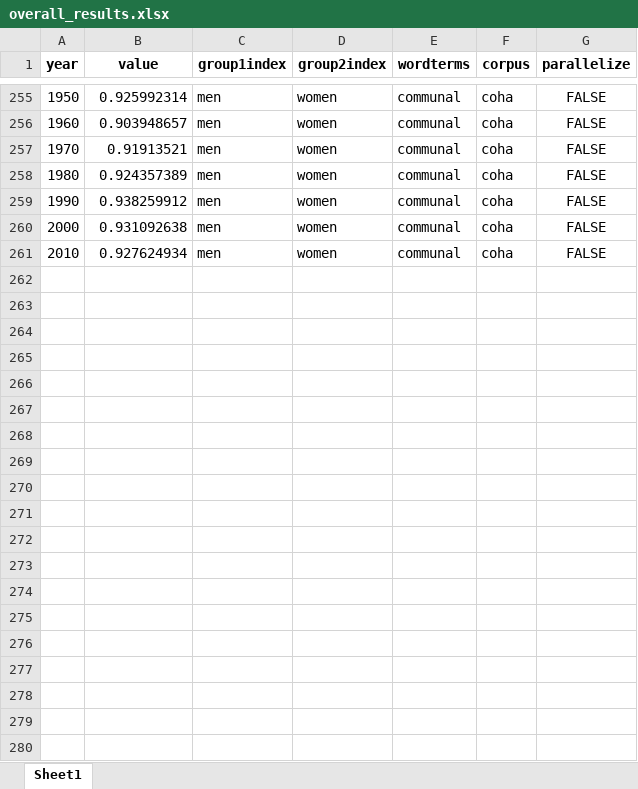
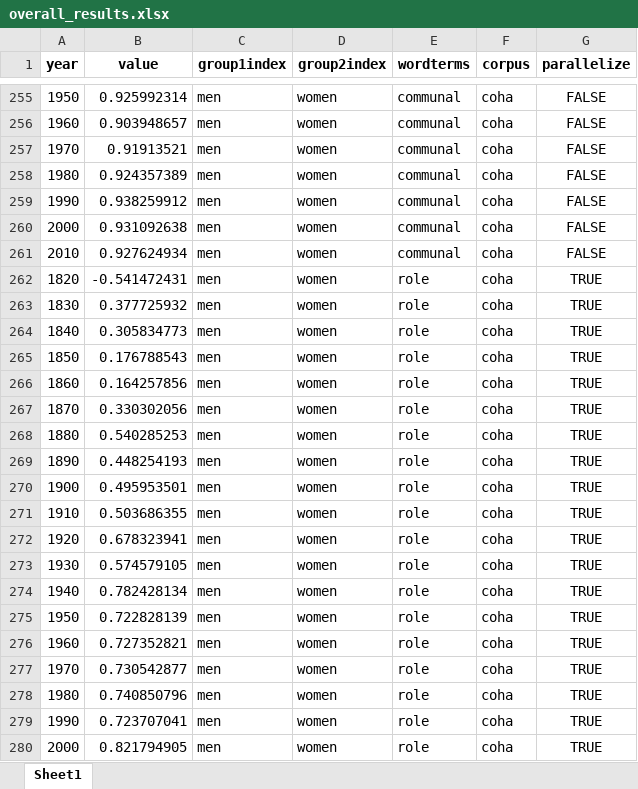
Before and after one commit to nelariddle/histembeddingsgender, an Excel workbook: overall_results.xlsx, sheet Sheet1, drawn as a sheet; only a part is shown, gaps mark what is left out; values as stored, in another font and other column widths than the file's, no borders; the diff covers the shown part only; the diff names each change by its address in the sheet, - before the commit and + after, or states it on an @@ line.

```diff
--- a/overall_results.xlsx (sheet Sheet1)
+++ b/overall_results.xlsx (sheet Sheet1)
+row 262: 1820 | -0.541472431 | men | women | role | coha | TRUE
+row 263: 1830 | 0.377725932 | men | women | role | coha | TRUE
+row 264: 1840 | 0.305834773 | men | women | role | coha | TRUE
+row 265: 1850 | 0.176788543 | men | women | role | coha | TRUE
+row 266: 1860 | 0.164257856 | men | women | role | coha | TRUE
+row 267: 1870 | 0.330302056 | men | women | role | coha | TRUE
+row 268: 1880 | 0.540285253 | men | women | role | coha | TRUE
+row 269: 1890 | 0.448254193 | men | women | role | coha | TRUE
+row 270: 1900 | 0.495953501 | men | women | role | coha | TRUE
+row 271: 1910 | 0.503686355 | men | women | role | coha | TRUE
+row 272: 1920 | 0.678323941 | men | women | role | coha | TRUE
+row 273: 1930 | 0.574579105 | men | women | role | coha | TRUE
+row 274: 1940 | 0.782428134 | men | women | role | coha | TRUE
+row 275: 1950 | 0.722828139 | men | women | role | coha | TRUE
+row 276: 1960 | 0.727352821 | men | women | role | coha | TRUE
+row 277: 1970 | 0.730542877 | men | women | role | coha | TRUE
+row 278: 1980 | 0.740850796 | men | women | role | coha | TRUE
+row 279: 1990 | 0.723707041 | men | women | role | coha | TRUE
+row 280: 2000 | 0.821794905 | men | women | role | coha | TRUE
```
Also changed, not shown: 121 added rows elsewhere in this sheet, overall_results_averages.xlsx, 2 other files.
